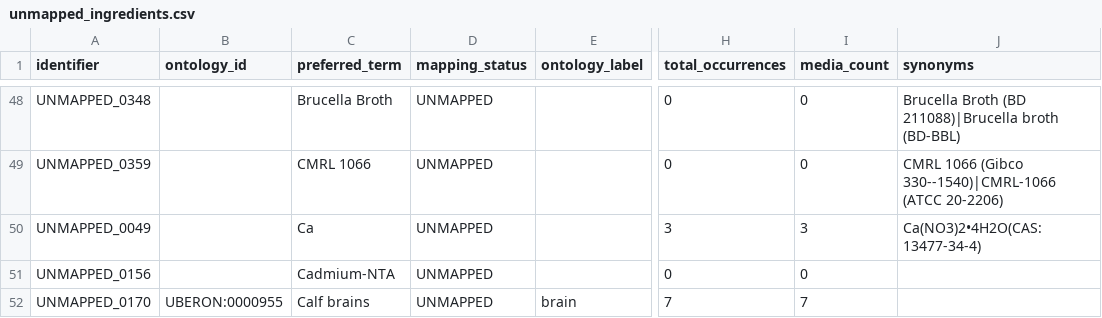
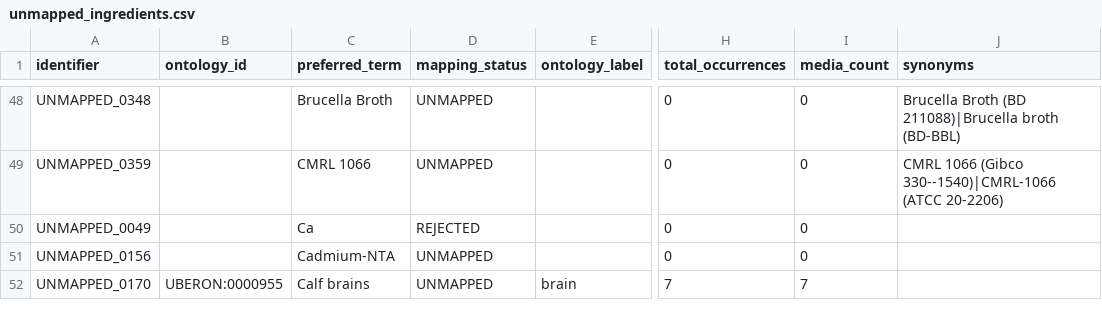
Before and after one commit to CultureBotAI/MediaIngredientMech, a CSV file: docs/data/unmapped_ingredients.csv, drawn as a sheet; only a part is shown, gaps mark what is left out; the diff names each change by its address in the sheet, - before the commit and + after, or states it on an @@ line.

```diff
--- a/docs/data/unmapped_ingredients.csv
+++ b/docs/data/unmapped_ingredients.csv
-D50 (mapping_status): UNMAPPED
+D50 (mapping_status): REJECTED
-H50 (total_occurrences): 3
+H50 (total_occurrences): 0
-I50 (media_count): 3
+I50 (media_count): 0
-J50 (synonyms): Ca(NO3)2•4H2O(CAS: 13477-34-4)
+J50 (synonyms): (empty)
```
Also changed, not shown: data/curated/all_ingredients_index.csv, data/curated/mapped_ingredients_index.csv, 42 other files.
